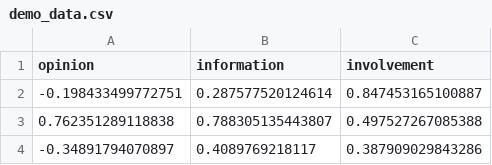
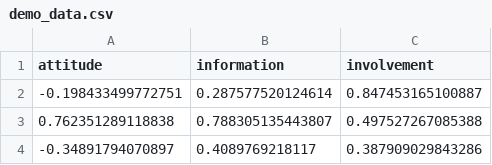
Before and after one commit to DaanVosters/PIPS_Cusp, a CSV file: app_modules/demo_data.csv, drawn as a sheet; only a part is shown.

```diff
--- a/app_modules/demo_data.csv
+++ b/app_modules/demo_data.csv
@@ -1,2 +1,2 @@
-"opinion","information","involvement"
+"attitude","information","involvement"
 -0.198433499772751,0.287577520124614,0.847453165100887
```
Also changed, not shown: 1 other file.
